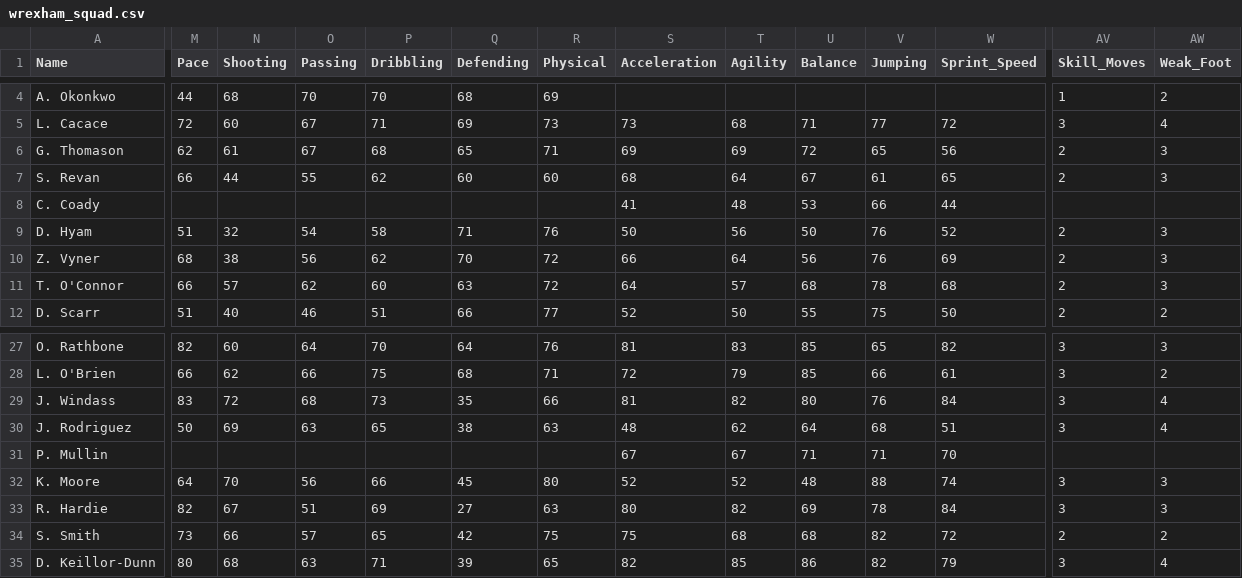
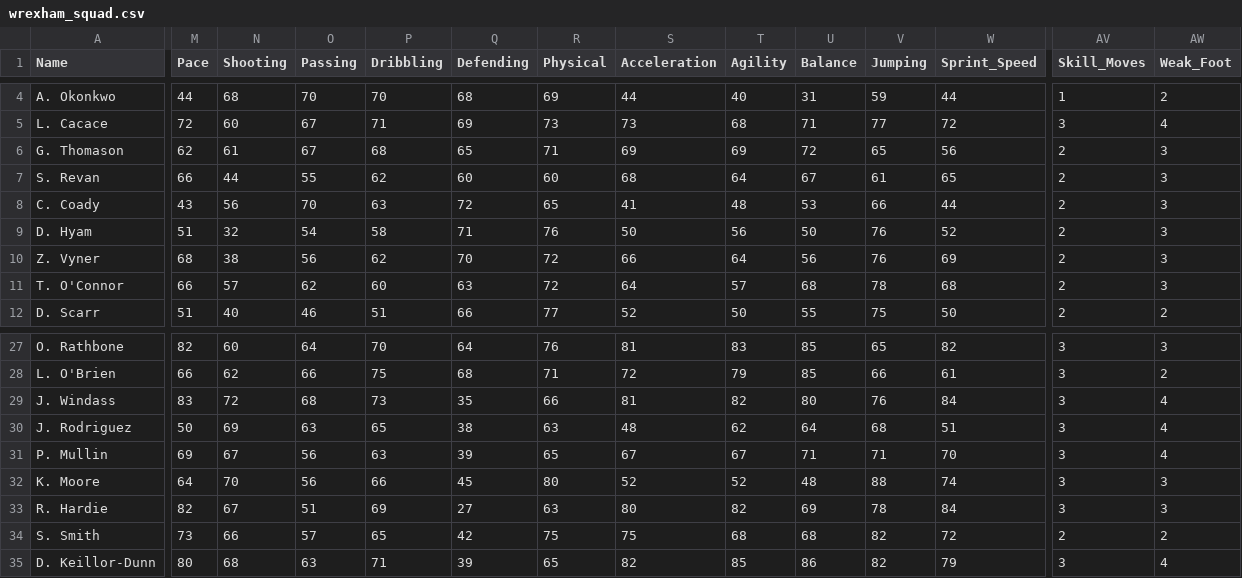
Before and after one commit to Gaunttk/Keeyvon-Jenkins-FC26-Manager-Career, a CSV file: wrexham_squad.csv, drawn as a sheet; only a part is shown, gaps mark what is left out; the diff covers the shown part only; the diff names each change by its address in the sheet, - before the commit and + after, or states it on an @@ line.

```diff
--- a/wrexham_squad.csv
+++ b/wrexham_squad.csv
-S4 (Acceleration): (empty)
+S4 (Acceleration): 44
-T4 (Agility): (empty)
+T4 (Agility): 40
-U4 (Balance): (empty)
+U4 (Balance): 31
-V4 (Jumping): (empty)
+V4 (Jumping): 59
-W4 (Sprint_Speed): (empty)
+W4 (Sprint_Speed): 44
-M8 (Pace): (empty)
+M8 (Pace): 43
-N8 (Shooting): (empty)
+N8 (Shooting): 56
-O8 (Passing): (empty)
+O8 (Passing): 70
-P8 (Dribbling): (empty)
+P8 (Dribbling): 63
-Q8 (Defending): (empty)
+Q8 (Defending): 72
-R8 (Physical): (empty)
+R8 (Physical): 65
-AV8 (Skill_Moves): (empty)
+AV8 (Skill_Moves): 2
-AW8 (Weak_Foot): (empty)
+AW8 (Weak_Foot): 3
-M31 (Pace): (empty)
+M31 (Pace): 69
-N31 (Shooting): (empty)
+N31 (Shooting): 67
-O31 (Passing): (empty)
+O31 (Passing): 56
-P31 (Dribbling): (empty)
+P31 (Dribbling): 63
-Q31 (Defending): (empty)
+Q31 (Defending): 39
-R31 (Physical): (empty)
+R31 (Physical): 65
-AV31 (Skill_Moves): (empty)
+AV31 (Skill_Moves): 3
-AW31 (Weak_Foot): (empty)
+AW31 (Weak_Foot): 4
```
Also changed, not shown: 89 edited cells elsewhere in this file.
